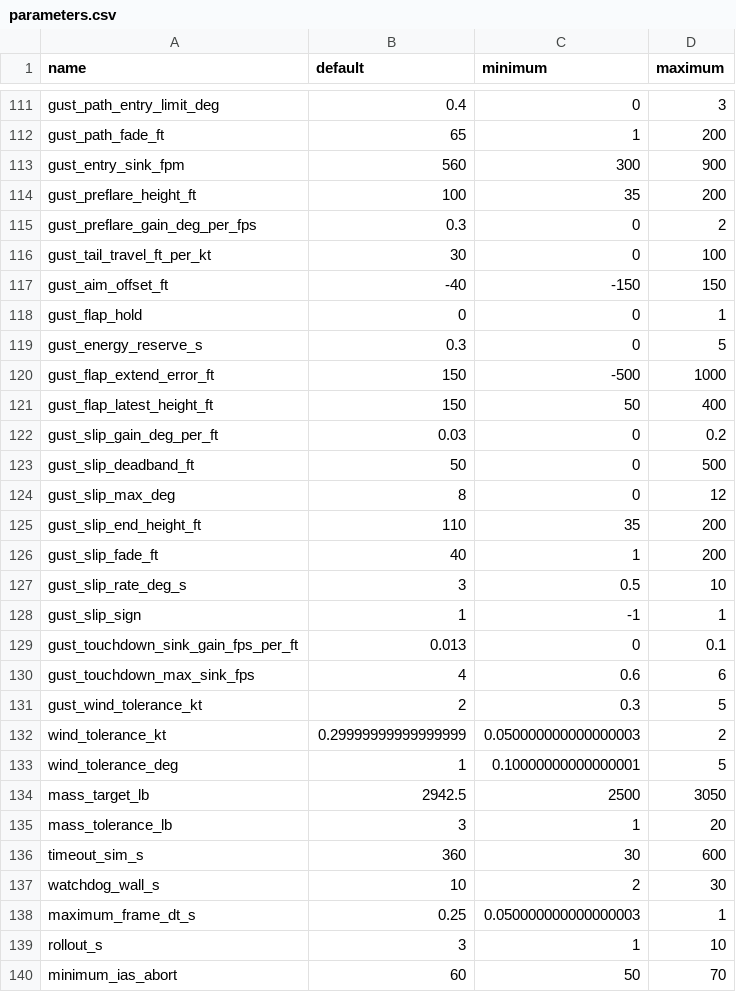
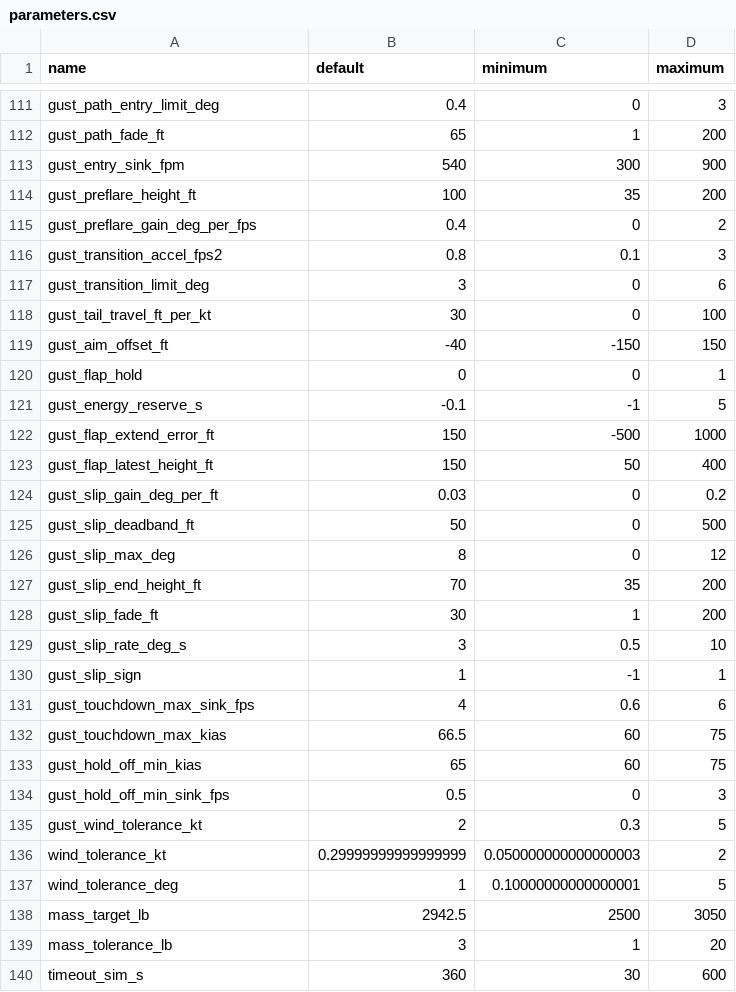
Before and after one commit to andyfangdz/xplane, a CSV file: crates/poweroff180/parameters.csv, drawn as a sheet; only a part is shown, gaps mark what is left out; the shorter side is filled out with more unchanged rows.

```diff
--- a/crates/poweroff180/parameters.csv
+++ b/crates/poweroff180/parameters.csv
@@ -112,5 +112,7 @@ gust_path_entry_limit_deg,0.4,0,3
 gust_path_fade_ft,65,1,200
-gust_entry_sink_fpm,560,300,900
+gust_entry_sink_fpm,540,300,900
 gust_preflare_height_ft,100,35,200
-gust_preflare_gain_deg_per_fps,0.3,0,2
+gust_preflare_gain_deg_per_fps,0.4,0,2
+gust_transition_accel_fps2,0.8,0.1,3
+gust_transition_limit_deg,3,0,6
 gust_tail_travel_ft_per_kt,30,0,100
@@ -118,3 +120,3 @@ gust_aim_offset_ft,-40,-150,150
 gust_flap_hold,0,0,1
-gust_energy_reserve_s,0.3,0,5
+gust_energy_reserve_s,-0.1,-1,5
 gust_flap_extend_error_ft,150,-500,1000
@@ -124,8 +126,10 @@ gust_slip_deadband_ft,50,0,500
 gust_slip_max_deg,8,0,12
-gust_slip_end_height_ft,110,35,200
-gust_slip_fade_ft,40,1,200
+gust_slip_end_height_ft,70,35,200
+gust_slip_fade_ft,30,1,200
 gust_slip_rate_deg_s,3,0.5,10
 gust_slip_sign,1,-1,1
-gust_touchdown_sink_gain_fps_per_ft,0.013,0,0.1
 gust_touchdown_max_sink_fps,4,0.6,6
+gust_touchdown_max_kias,66.5,60,75
+gust_hold_off_min_kias,65,60,75
+gust_hold_off_min_sink_fps,0.5,0,3
 gust_wind_tolerance_kt,2,0.3,5
```
Also changed, not shown: 10 other files.
